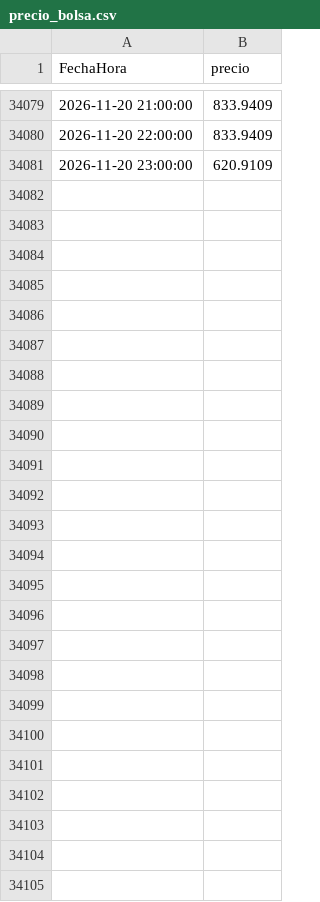
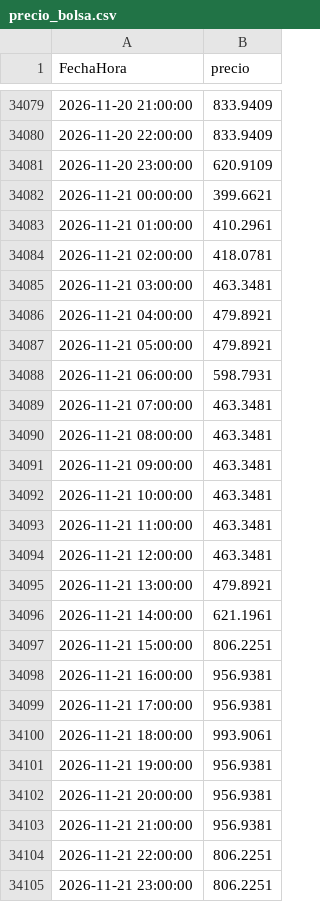
Before and after one commit to julianordonez2005/VatioPlan, a CSV file: data/precio_bolsa.csv, drawn as a sheet; only a part is shown, gaps mark what is left out; the diff covers the shown part only.

```diff
--- a/data/precio_bolsa.csv
+++ b/data/precio_bolsa.csv
@@ -34081 +34081,25 @@ FechaHora,precio
 2026-11-20 23:00:00,620.9109
+2026-11-21 00:00:00,399.6621
+2026-11-21 01:00:00,410.2961
+2026-11-21 02:00:00,418.0781
+2026-11-21 03:00:00,463.3481
+2026-11-21 04:00:00,479.8921
+2026-11-21 05:00:00,479.8921
+2026-11-21 06:00:00,598.7931
+2026-11-21 07:00:00,463.3481
+2026-11-21 08:00:00,463.3481
+2026-11-21 09:00:00,463.3481
+2026-11-21 10:00:00,463.3481
+2026-11-21 11:00:00,463.3481
+2026-11-21 12:00:00,463.3481
+2026-11-21 13:00:00,479.8921
+2026-11-21 14:00:00,621.1961
+2026-11-21 15:00:00,806.2251
+2026-11-21 16:00:00,956.9381
+2026-11-21 17:00:00,956.9381
+2026-11-21 18:00:00,993.9061
+2026-11-21 19:00:00,956.9381
+2026-11-21 20:00:00,956.9381
+2026-11-21 21:00:00,956.9381
+2026-11-21 22:00:00,806.2251
+2026-11-21 23:00:00,806.2251
```
Also changed, not shown: 24 edited cells elsewhere in this file, data/AporEner.csv, data/PorcVoluUtilDiar.csv, 16 other files.
